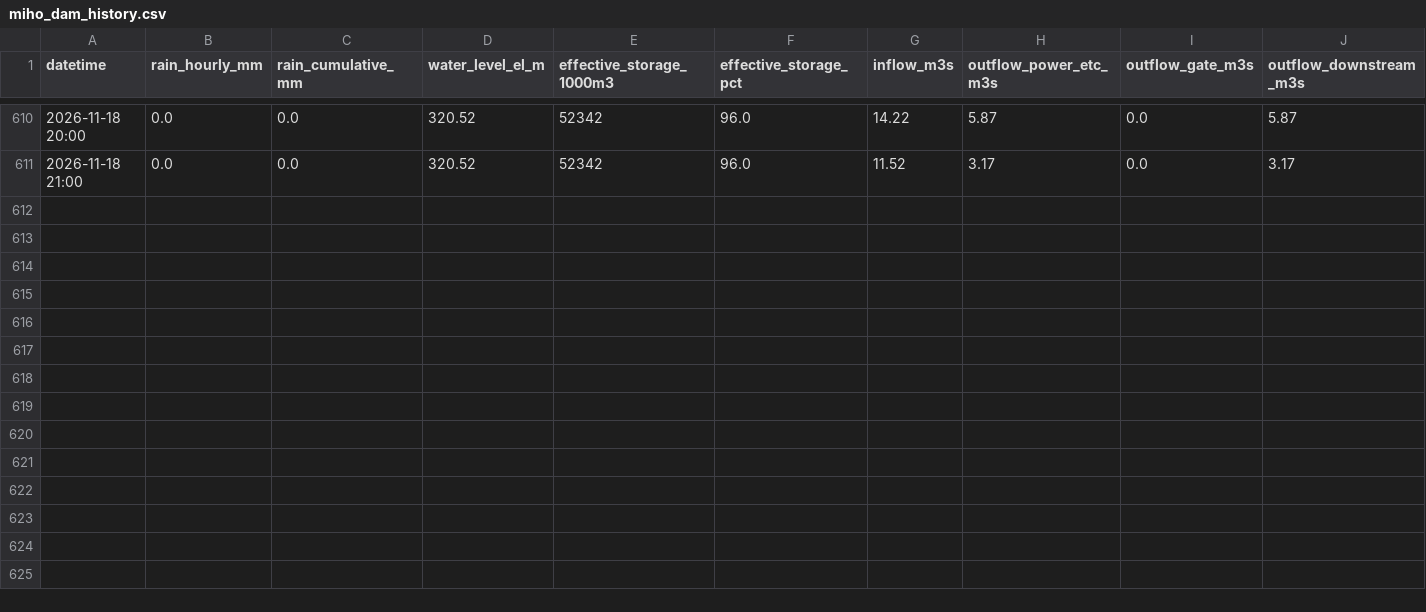
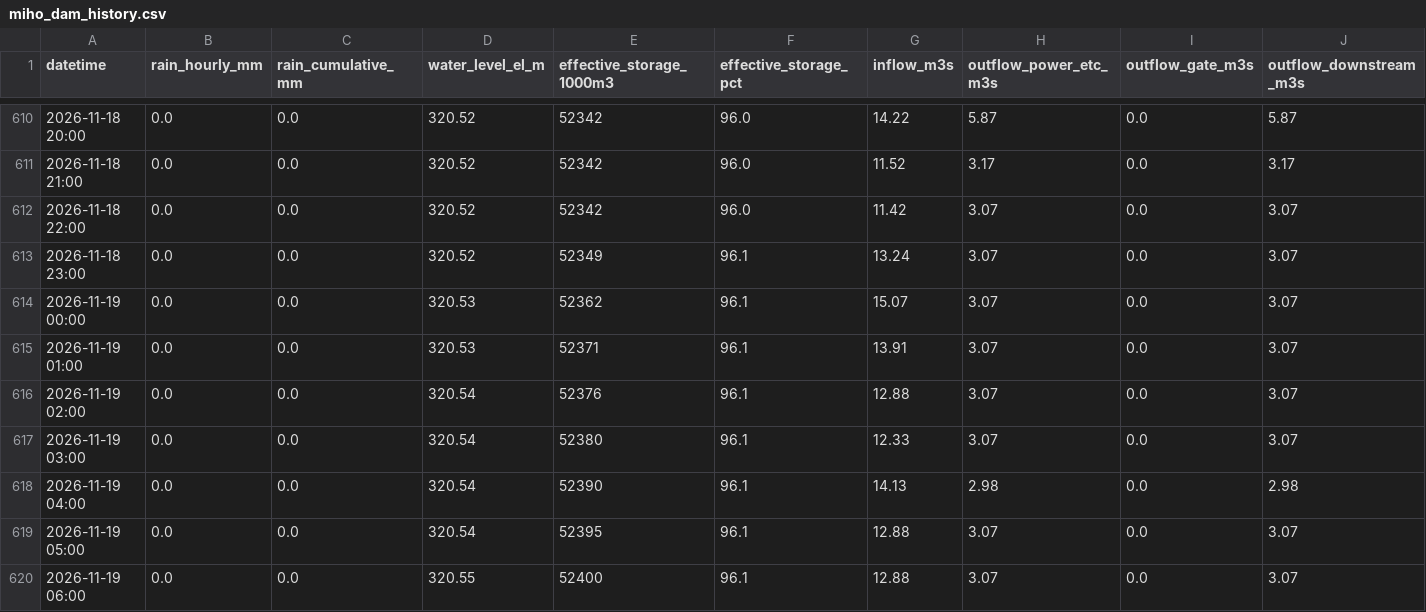
Before and after one commit to coticoticotty/miho-dam-data, a CSV file: data/miho_dam_history.csv, drawn as a sheet; only a part is shown, gaps mark what is left out; the diff names each change by its address in the sheet, - before the commit and + after, or states it on an @@ line.

```diff
--- a/data/miho_dam_history.csv
+++ b/data/miho_dam_history.csv
+row 612: 2026-11-18 22:00 | 0.0 | 0.0 | 320.52 | 52342 | 96.0 | 11.42 | 3.07 | 0.0 | 3.07
+row 613: 2026-11-18 23:00 | 0.0 | 0.0 | 320.52 | 52349 | 96.1 | 13.24 | 3.07 | 0.0 | 3.07
+row 614: 2026-11-19 00:00 | 0.0 | 0.0 | 320.53 | 52362 | 96.1 | 15.07 | 3.07 | 0.0 | 3.07
+row 615: 2026-11-19 01:00 | 0.0 | 0.0 | 320.53 | 52371 | 96.1 | 13.91 | 3.07 | 0.0 | 3.07
+row 616: 2026-11-19 02:00 | 0.0 | 0.0 | 320.54 | 52376 | 96.1 | 12.88 | 3.07 | 0.0 | 3.07
+row 617: 2026-11-19 03:00 | 0.0 | 0.0 | 320.54 | 52380 | 96.1 | 12.33 | 3.07 | 0.0 | 3.07
+row 618: 2026-11-19 04:00 | 0.0 | 0.0 | 320.54 | 52390 | 96.1 | 14.13 | 2.98 | 0.0 | 2.98
+row 619: 2026-11-19 05:00 | 0.0 | 0.0 | 320.54 | 52395 | 96.1 | 12.88 | 3.07 | 0.0 | 3.07
+row 620: 2026-11-19 06:00 | 0.0 | 0.0 | 320.55 | 52400 | 96.1 | 12.88 | 3.07 | 0.0 | 3.07
```
